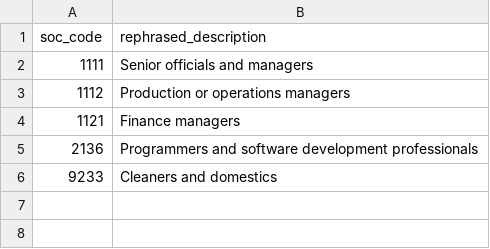
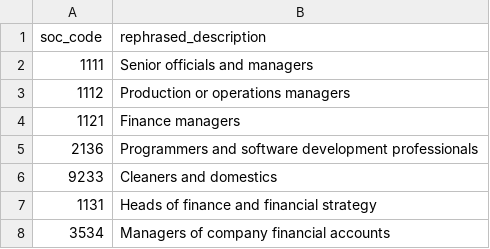
Before and after one commit to ONSdigital/soc-classification-library, a CSV file: src/occupational_classification/example_data/example_rephrased_soc_data.csv, drawn as a sheet.

Commit message:
update example rephrased data

```diff
--- a/src/occupational_classification/example_data/example_rephrased_soc_data.csv
+++ b/src/occupational_classification/example_data/example_rephrased_soc_data.csv
@@ -6 +6,3 @@ soc_code,rephrased_description
 9233,Cleaners and domestics
+1131,Heads of finance and financial strategy
+3534,Managers of company financial accounts
```
